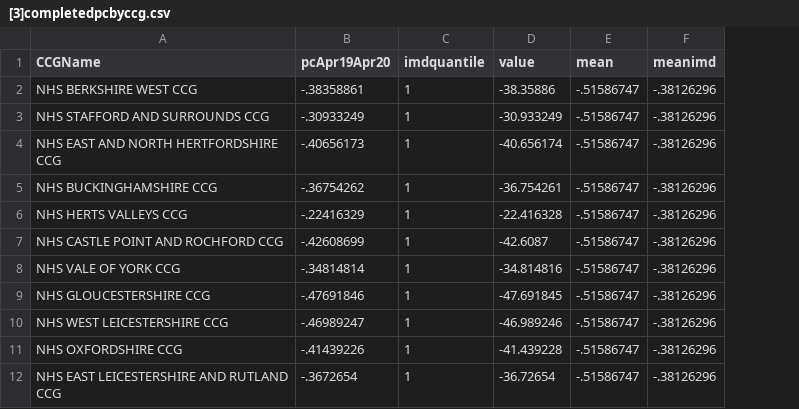
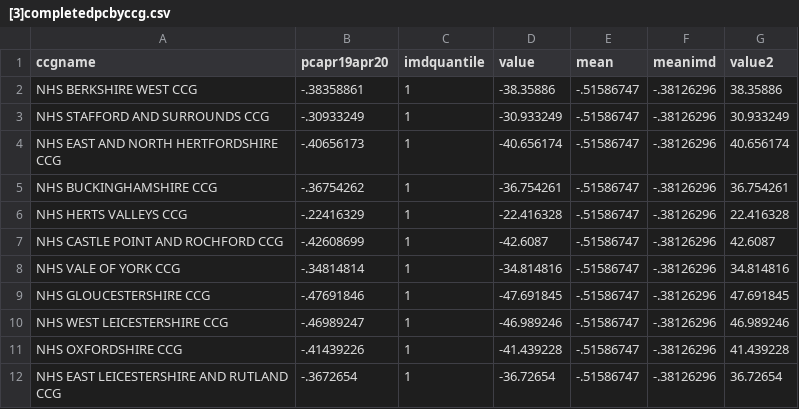
Before and after one commit to rosieneville/rosieneville.github.io, a CSV file: [3]completedpcbyccg.csv, drawn as a sheet; only a part is shown; the diff names each change by its address in the sheet, - before the commit and + after, or states it on an @@ line.

Commit message:
Add files via upload

```diff
--- a/[3]completedpcbyccg.csv
+++ b/[3]completedpcbyccg.csv
+column G (value2), rows 2-12: 38.35886 | 30.933249 | 40.656174 | 36.754261 | 22.416328 | 42.6087 | 34.814816 | 47.691845 | 46.989246 | 41.439228 | 36.72654
-A1: CCGName
+A1: ccgname
-B1: pcApr19Apr20
+B1: pcapr19apr20
```
